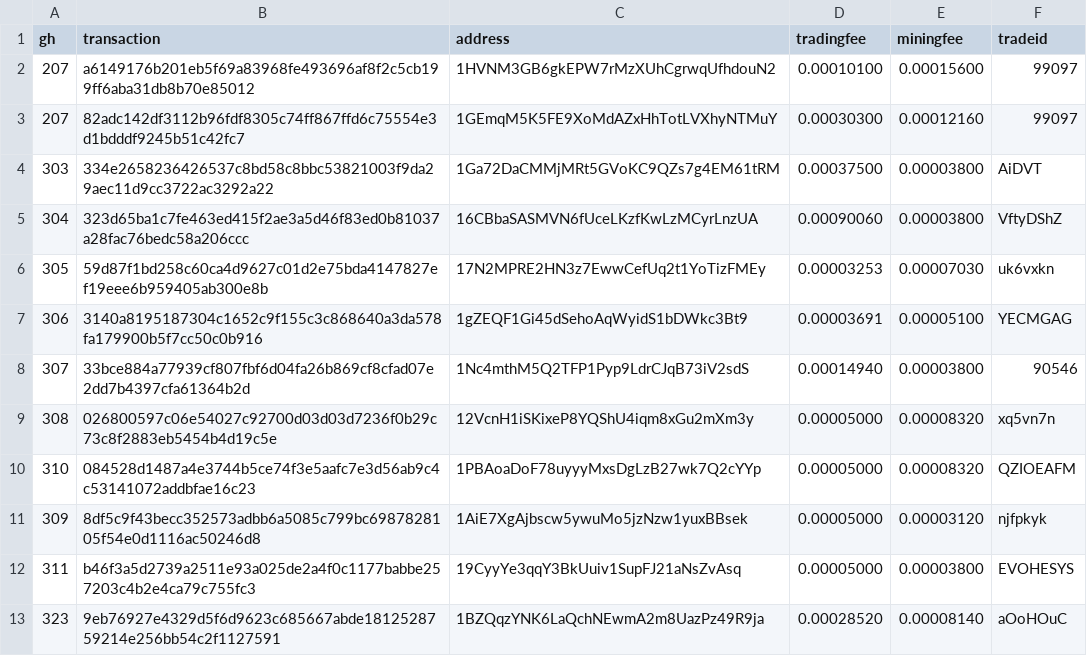
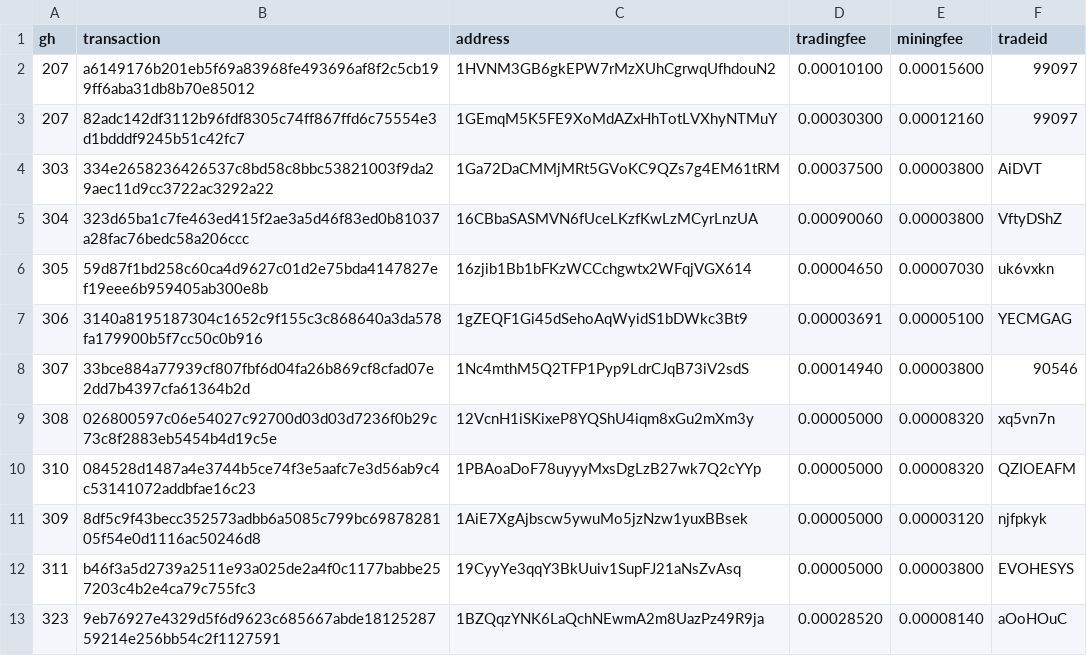
Before and after one commit to bisq-network/support, a CSV file: support-366.csv, drawn as a sheet; only a part is shown.

Commit message:
Update support-366.csv

```diff
--- a/support-366.csv
+++ b/support-366.csv
@@ -5,3 +5,3 @@ gh,transaction,address,tradingfee,miningfee,tradeid
 304,323d65ba1c7fe463ed415f2ae3a5d46f83ed0b81037a28fac76bedc58a206ccc,16CBbaSASMVN6fUceLKzfKwLzMCyrLnzUA,0.00090060,0.00003800,VftyDShZ
-305,59d87f1bd258c60ca4d9627c01d2e75bda4147827ef19eee6b959405ab300e8b,17N2MPRE2HN3z7EwwCefUq2t1YoTizFMEy,0.00003253,0.00007030,uk6vxkn
+305,59d87f1bd258c60ca4d9627c01d2e75bda4147827ef19eee6b959405ab300e8b,16zjib1Bb1bFKzWCCchgwtx2WFqjVGX614,0.00004650,0.00007030,uk6vxkn
 306,3140a8195187304c1652c9f155c3c868640a3da578fa179900b5f7cc50c0b916,1gZEQF1Gi45dSehoAqWyidS1bDWkc3Bt9,0.00003691,0.00005100,YECMGAG
```
